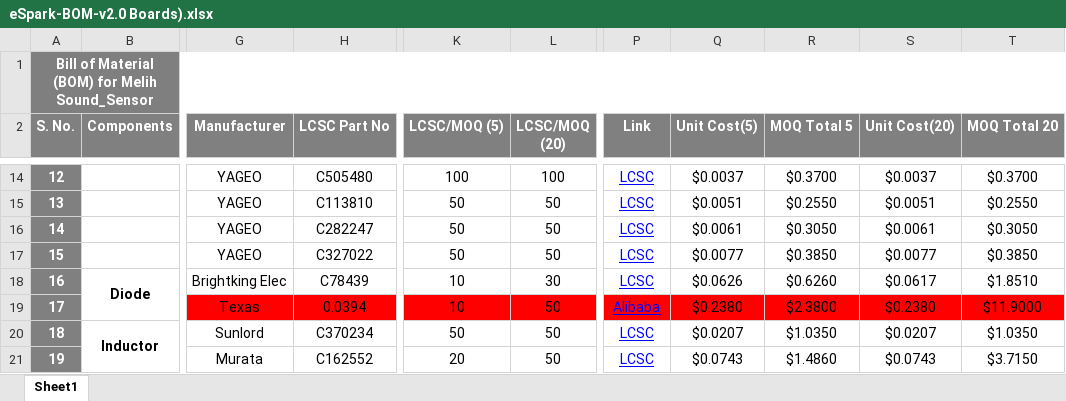
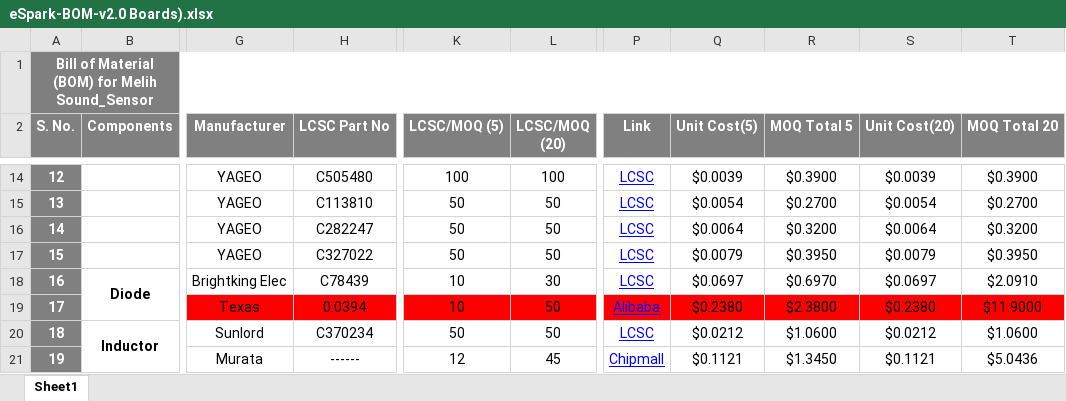
Before and after one commit to eSpark-Consulting-Group/melih-soundsensor, an Excel workbook: Deliverables/BOM/eSpark-BOM-v2.0 Boards).xlsx, sheet Sheet1, drawn as a sheet; only a part is shown, gaps mark what is left out; values as stored, in another font and other column widths than the file's, no borders; conditional formats not drawn; the diff covers the shown part only; the diff names each change by its address in the sheet, - before the commit and + after, or states it on an @@ line.

```diff
--- a/Deliverables/BOM/eSpark-BOM-v2.0 Boards).xlsx (sheet Sheet1)
+++ b/Deliverables/BOM/eSpark-BOM-v2.0 Boards).xlsx (sheet Sheet1)
-Q14 (Unit Cost(5)): $0.0037
+Q14 (Unit Cost(5)): $0.0039
-R14 (MOQ Total 5): $0.3700
+R14 (MOQ Total 5): $0.3900
-S14 (Unit Cost(20)): $0.0037
+S14 (Unit Cost(20)): $0.0039
-T14 (MOQ Total 20): $0.3700
+T14 (MOQ Total 20): $0.3900
-Q15 (Unit Cost(5)): $0.0051
+Q15 (Unit Cost(5)): $0.0054
-R15 (MOQ Total 5): $0.2550
+R15 (MOQ Total 5): $0.2700
-S15 (Unit Cost(20)): $0.0051
+S15 (Unit Cost(20)): $0.0054
-T15 (MOQ Total 20): $0.2550
+T15 (MOQ Total 20): $0.2700
-Q16 (Unit Cost(5)): $0.0061
+Q16 (Unit Cost(5)): $0.0064
-R16 (MOQ Total 5): $0.3050
+R16 (MOQ Total 5): $0.3200
-S16 (Unit Cost(20)): $0.0061
+S16 (Unit Cost(20)): $0.0064
-T16 (MOQ Total 20): $0.3050
+T16 (MOQ Total 20): $0.3200
-Q17 (Unit Cost(5)): $0.0077
+Q17 (Unit Cost(5)): $0.0079
-R17 (MOQ Total 5): $0.3850
+R17 (MOQ Total 5): $0.3950
-S17 (Unit Cost(20)): $0.0077
+S17 (Unit Cost(20)): $0.0079
-T17 (MOQ Total 20): $0.3850
+T17 (MOQ Total 20): $0.3950
-Q18 (Unit Cost(5)): $0.0626
+Q18 (Unit Cost(5)): $0.0697
-R18 (MOQ Total 5): $0.6260
+R18 (MOQ Total 5): $0.6970
-S18 (Unit Cost(20)): $0.0617
+S18 (Unit Cost(20)): $0.0697
-T18 (MOQ Total 20): $1.8510
+T18 (MOQ Total 20): $2.0910
-Q20 (Unit Cost(5)): $0.0207
+Q20 (Unit Cost(5)): $0.0212
-R20 (MOQ Total 5): $1.0350
+R20 (MOQ Total 5): $1.0600
-S20 (Unit Cost(20)): $0.0207
+S20 (Unit Cost(20)): $0.0212
-T20 (MOQ Total 20): $1.0350
+T20 (MOQ Total 20): $1.0600
-H21 (LCSC Part No): C162552
+H21 (LCSC Part No): ------
-K21 (LCSC/MOQ (5)): 20
+K21 (LCSC/MOQ (5)): 12
-L21 (LCSC/MOQ (20)): 50
+L21 (LCSC/MOQ (20)): 45
-P21 (Link): LCSC
+P21 (Link): Chipmall
-Q21 (Unit Cost(5)): $0.0743
+Q21 (Unit Cost(5)): $0.1121
-R21 (MOQ Total 5): $1.4860
+R21 (MOQ Total 5): $1.3450
-S21 (Unit Cost(20)): $0.0743
+S21 (Unit Cost(20)): $0.1121
-T21 (MOQ Total 20): $3.7150
+T21 (MOQ Total 20): $5.0436
```
Also changed, not shown: 3 added rows, 3 removed rows, 107 edited cells and cell formats elsewhere in this sheet, 1 other file.
